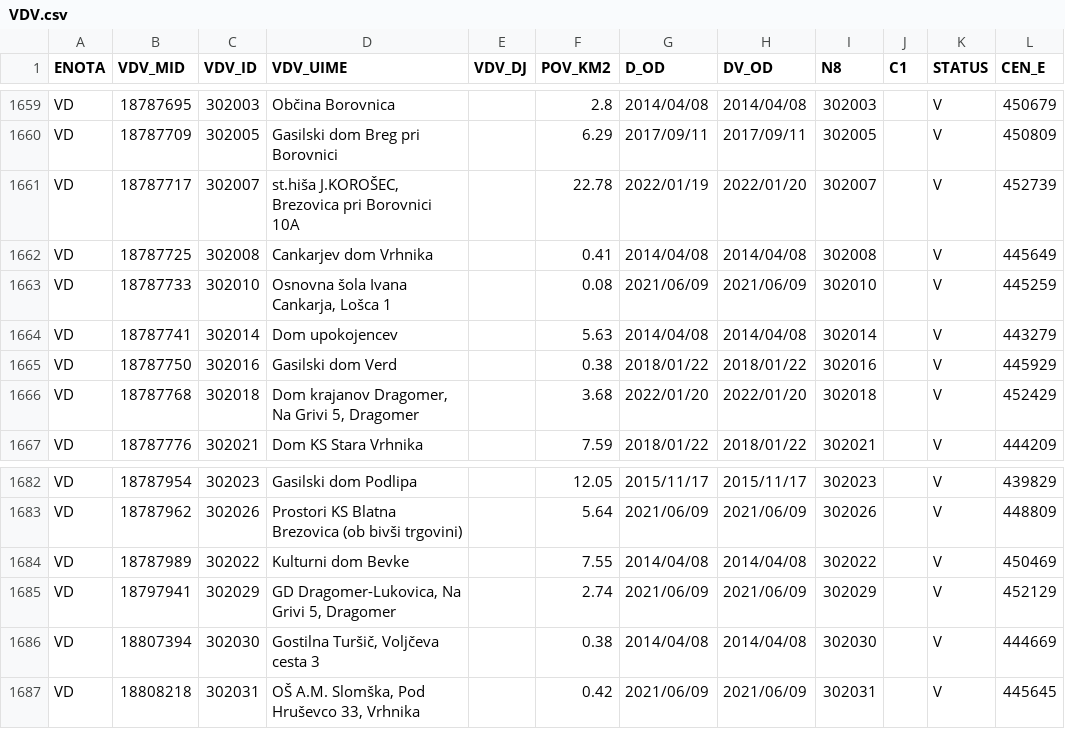
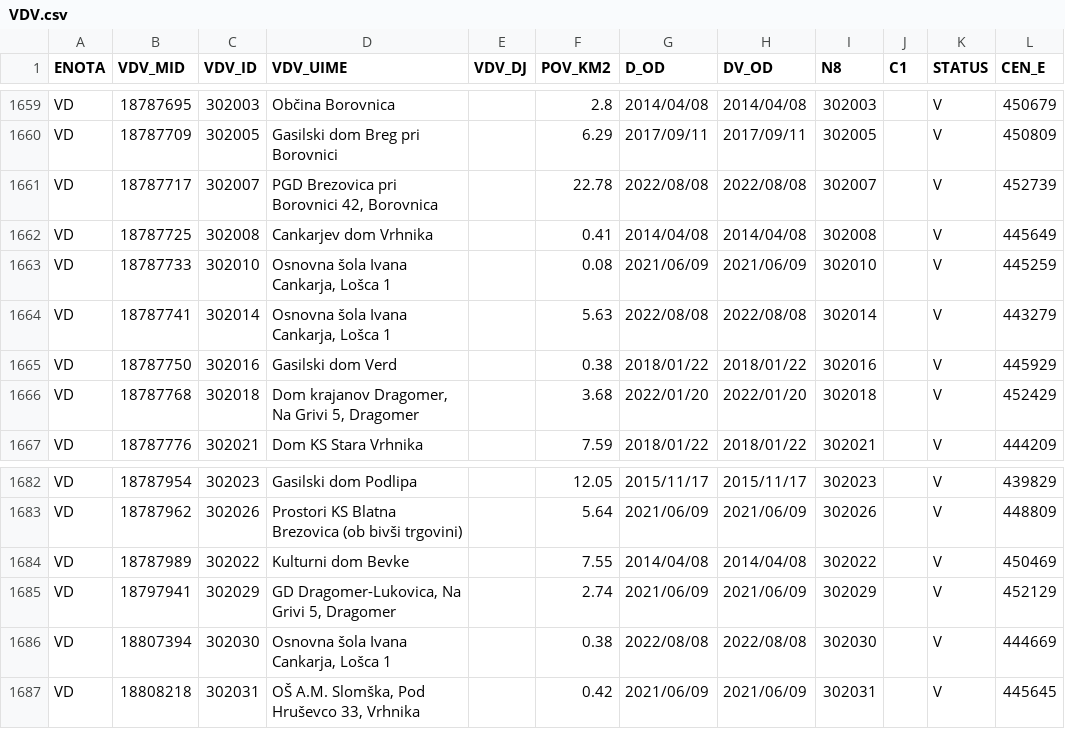
Before and after one commit to stefanb/gurs-rpe, a CSV file: data/VDV.csv, drawn as a sheet; only a part is shown, gaps mark what is left out; the diff names each change by its address in the sheet, - before the commit and + after, or states it on an @@ line.

```diff
--- a/data/VDV.csv
+++ b/data/VDV.csv
-D1661 (VDV_UIME): st.hiša J.KOROŠEC, Brezovica pri Borovnici 10A
+D1661 (VDV_UIME): PGD Brezovica pri Borovnici 42, Borovnica
-G1661 (D_OD): 2022/01/19
+G1661 (D_OD): 2022/08/08
-H1661 (DV_OD): 2022/01/20
+H1661 (DV_OD): 2022/08/08
-D1664 (VDV_UIME): Dom upokojencev
+D1664 (VDV_UIME): Osnovna šola Ivana Cankarja, Lošca 1
-G1664 (D_OD): 2014/04/08
+G1664 (D_OD): 2022/08/08
-H1664 (DV_OD): 2014/04/08
+H1664 (DV_OD): 2022/08/08
-D1686 (VDV_UIME): Gostilna Turšič, Voljčeva cesta 3
+D1686 (VDV_UIME): Osnovna šola Ivana Cankarja, Lošca 1
-G1686 (D_OD): 2014/04/08
+G1686 (D_OD): 2022/08/08
-H1686 (DV_OD): 2014/04/08
+H1686 (DV_OD): 2022/08/08
```
Also changed, not shown: data/VDV/VDV_VD.csv, data/VLV.csv, 5 other files.
